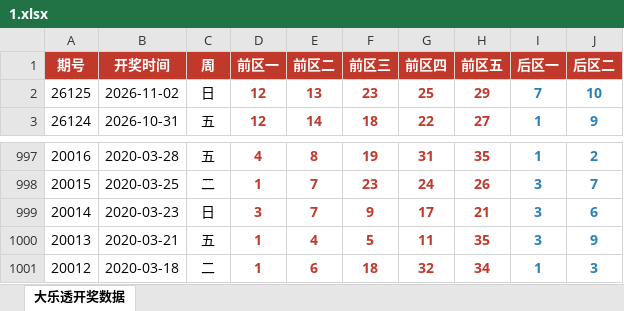
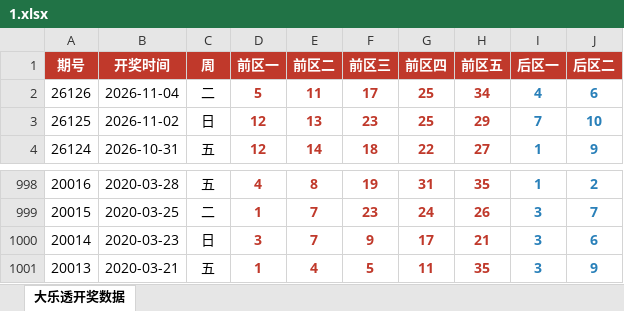
Before and after one commit to zk-21/xz, an Excel workbook: 1.xlsx, sheet 大乐透开奖数据, drawn as a sheet; only a part is shown, gaps mark what is left out; values as stored, in another font and other column widths than the file's, no borders; removed rows and columns are numbered as before the commit, all else as after; the diff names each change by its address in the sheet, - before the commit and + after, or states it on an @@ line.

```diff
--- a/1.xlsx (sheet 大乐透开奖数据)
+++ b/1.xlsx (sheet 大乐透开奖数据)
+row 2: 26126 | 2026-11-04 | 二 | 5 | 11 | 17 | 25 | 34 | 4 | 6
-row 1001: 20012 | 2020-03-18 | 二 | 1 | 6 | 18 | 32 | 34 | 1 | 3
```
Also changed, not shown: 1 other file.
